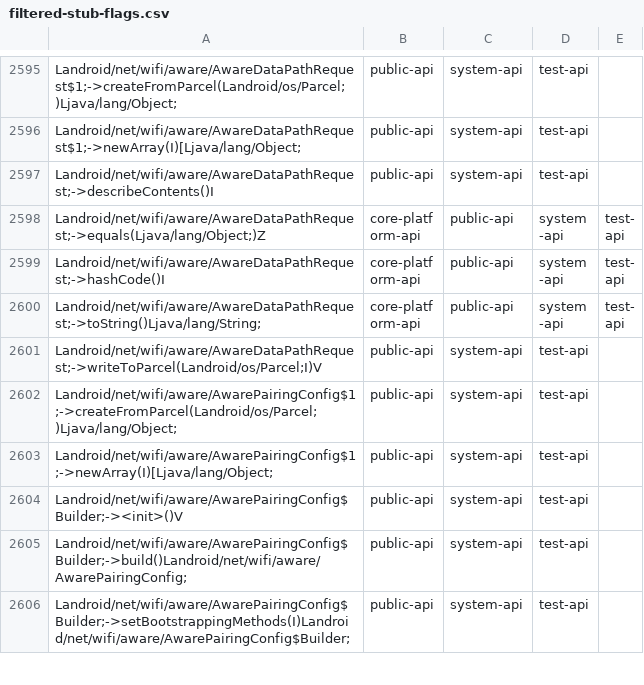
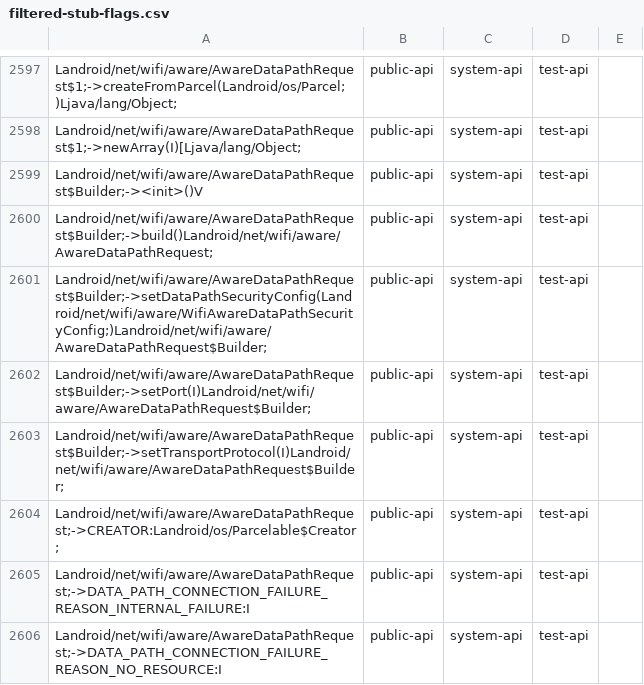
Before and after one commit to CodeLinaro-mirror/la_platform_prebuilts_module_sdk_Wifi, a CSV file: current/hiddenapi/filtered-stub-flags.csv, drawn as a sheet; only a part is shown, gaps mark what is left out; the shorter side is filled out with more unchanged rows; the diff covers the shown part only.

```diff
--- a/current/hiddenapi/filtered-stub-flags.csv
+++ b/current/hiddenapi/filtered-stub-flags.csv
@@ -2596 +2598,9 @@ Landroid/net/wifi/aware/AwareDataPathRequest$1;->createFromParcel(Landroid/os/Pa
 Landroid/net/wifi/aware/AwareDataPathRequest$1;->newArray(I)[Ljava/lang/Object;,public-api,system-api,test-api
+Landroid/net/wifi/aware/AwareDataPathRequest$Builder;-><init>()V,public-api,system-api,test-api
+Landroid/net/wifi/aware/AwareDataPathRequest$Builder;->build()Landroid/net/wifi/aware/AwareDataPathRequest;,public-api,system-api,test-api
+Landroid/net/wifi/aware/AwareDataPathRequest$Builder;->setDataPathSecurityConfig(Landroid/net/wifi/aware/WifiAwareDataPathSecurityConfig;)Landroid/net/wifi/aware/AwareDataPathRequest$Builder;,public-api,system-api,test-api
+Landroid/net/wifi/aware/AwareDataPathRequest$Builder;->setPort(I)Landroid/net/wifi/aware/AwareDataPathRequest$Builder;,public-api,system-api,test-api
+Landroid/net/wifi/aware/AwareDataPathRequest$Builder;->setTransportProtocol(I)Landroid/net/wifi/aware/AwareDataPathRequest$Builder;,public-api,system-api,test-api
+Landroid/net/wifi/aware/AwareDataPathRequest;->CREATOR:Landroid/os/Parcelable$Creator;,public-api,system-api,test-api
+Landroid/net/wifi/aware/AwareDataPathRequest;->DATA_PATH_CONNECTION_FAILURE_REASON_INTERNAL_FAILURE:I,public-api,system-api,test-api
+Landroid/net/wifi/aware/AwareDataPathRequest;->DATA_PATH_CONNECTION_FAILURE_REASON_NO_RESOURCE:I,public-api,system-api,test-api
```
Also changed, not shown: 25 added rows elsewhere in this file, current/hiddenapi/filtered-flags.csv, 14 other files.
